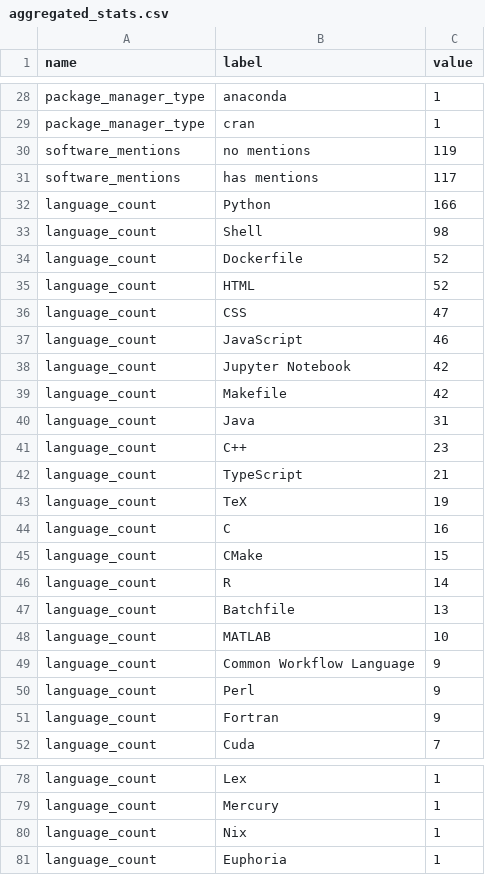
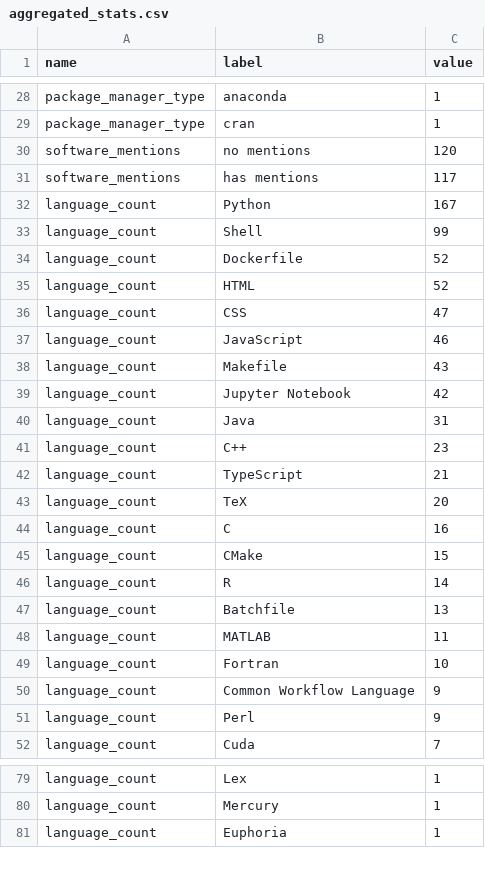
Before and after one commit to jmaassen/RSD-dashboard, a CSV file: data/aggregated_stats.csv, drawn as a sheet; only a part is shown, gaps mark what is left out; the diff covers the shown part only.

```diff
--- a/data/aggregated_stats.csv
+++ b/data/aggregated_stats.csv
@@ -29,6 +29,6 @@ package_manager_type, anaconda, 1
 package_manager_type, cran, 1
-software_mentions, no mentions, 119
+software_mentions, no mentions, 120
 software_mentions, has mentions, 117
-language_count, Python, 166
-language_count, Shell, 98
+language_count, Python, 167
+language_count, Shell, 99
 language_count, Dockerfile, 52
@@ -37,4 +37,4 @@ language_count, CSS, 47
 language_count, JavaScript, 46
+language_count, Makefile, 43
 language_count, Jupyter Notebook, 42
-language_count, Makefile, 42
 language_count, Java, 31
@@ -42,3 +42,3 @@ language_count, C++, 23
 language_count, TypeScript, 21
-language_count, TeX, 19
+language_count, TeX, 20
 language_count, C, 16
@@ -47,6 +47,6 @@ language_count, R, 14
 language_count, Batchfile, 13
-language_count, MATLAB, 10
+language_count, MATLAB, 11
+language_count, Fortran, 10
 language_count, Common Workflow Language, 9
 language_count, Perl, 9
-language_count, Fortran, 9
 language_count, Cuda, 7
@@ -79,3 +80,2 @@ language_count, Lex, 1
 language_count, Mercury, 1
-language_count, Nix, 1
 language_count, Euphoria, 1
```
Also changed, not shown: 3 added rows, 2 removed rows and 9 edited cells elsewhere in this file, data/high_level_metrics.csv, 1 other file.
